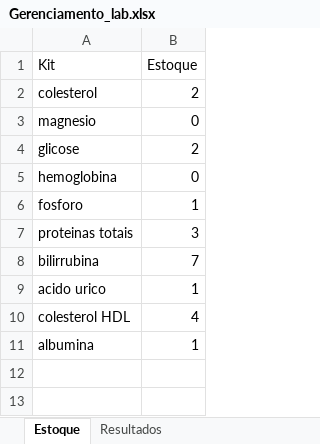
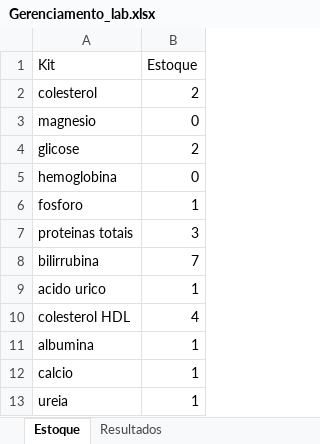
Before and after one commit to lucaslacerda2335-maker/Laboratorio, an Excel workbook: Gerenciamento_lab.xlsx, sheet Estoque, drawn as a sheet; values as stored, in another font and other column widths than the file's, no borders; the diff names each change by its address in the sheet, - before the commit and + after, or states it on an @@ line.

```diff
--- a/Gerenciamento_lab.xlsx (sheet Estoque)
+++ b/Gerenciamento_lab.xlsx (sheet Estoque)
+row 12: calcio | 1
+row 13: ureia | 1
```
Also changed, not shown: sheet Resultados, 2 other files.
